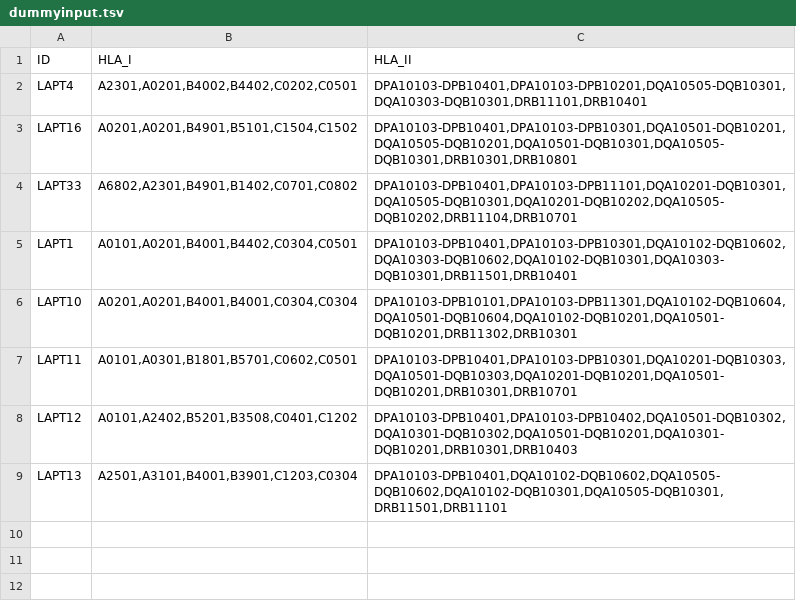
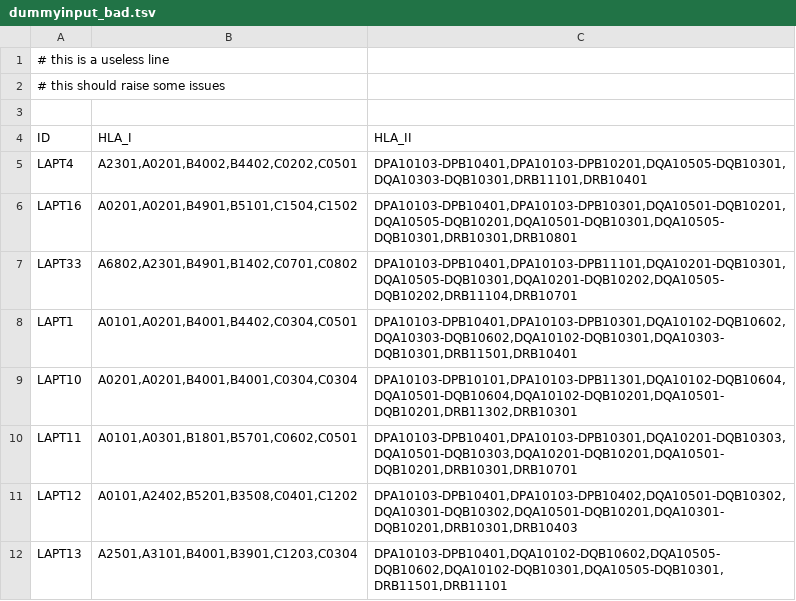
Before and after one commit to immunoteam/hlapp, a TSV file: dummyinput/dummyinput_bad.tsv (was dummyinput/dummyinput.tsv), drawn as a sheet.

Commit message:
create bad input file

```diff
--- a/dummyinput/dummyinput.tsv
+++ b/dummyinput/dummyinput_bad.tsv
@@ -1 +1,4 @@
+# this is a useless line
+# this should raise some issues
+
 "ID"	"HLA_I"	"HLA_II"
```
